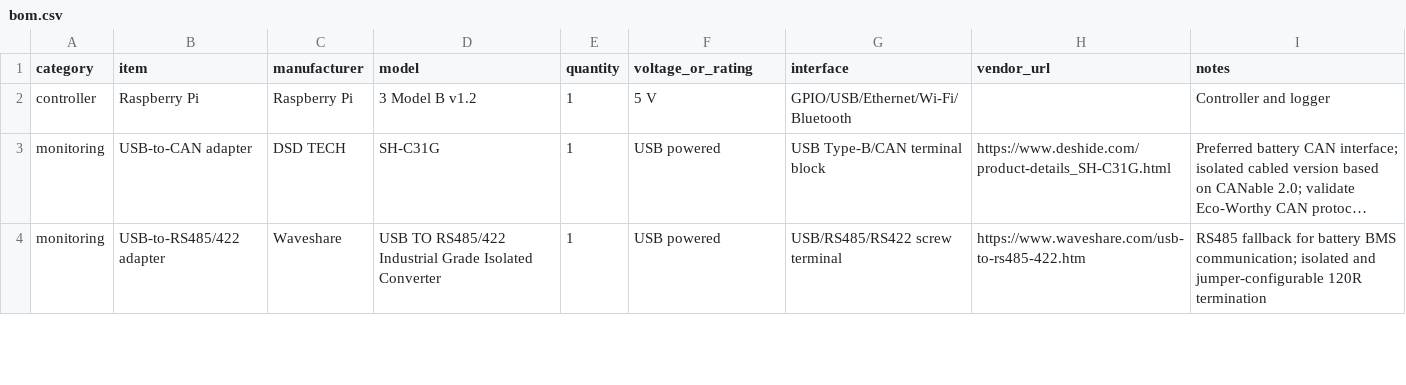
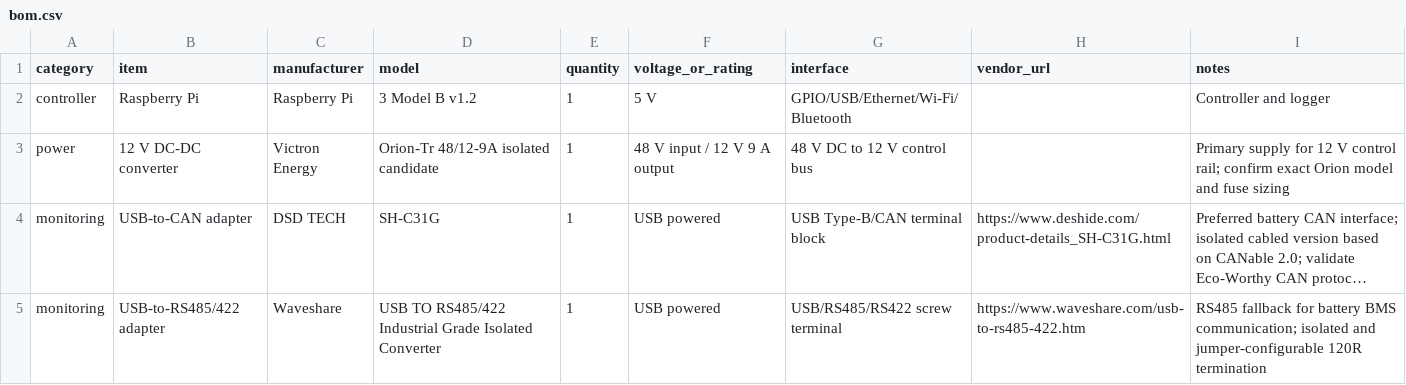
Before and after one commit to finitor/power-system, a CSV file: hardware/bom.csv, drawn as a sheet; only a part is shown; long unchanged cells end in …; the diff names each change by its address in the sheet, - before the commit and + after, or states it on an @@ line.

Commit message:
Document control hardware inventory

```diff
--- a/hardware/bom.csv
+++ b/hardware/bom.csv
+row 3: power | 12 V DC-DC converter | Victron Energy | Orion-Tr 48/12-9A isolated candidate | 1 | 48 V input / 12 V 9 A output | 48 V DC to 12 V control bus |  | Primary supply for 12 V control rail; confirm exact Orion model and fuse sizing
```
Also changed, not shown: 6 other files.
